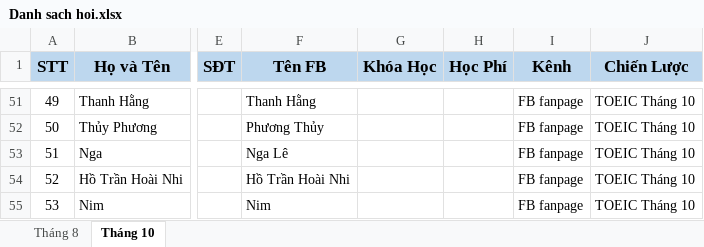
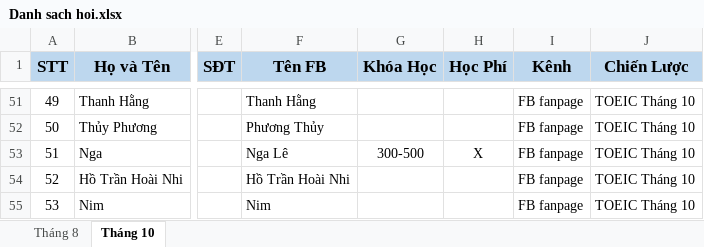
Before and after one commit to dhphong87/Success, an Excel workbook: Danh Sach Lop/Danh sach hoi.xlsx, sheet Tháng 10, drawn as a sheet; only a part is shown, gaps mark what is left out; values as stored, in another font and other column widths than the file's, no borders; the diff names each change by its address in the sheet, - before the commit and + after, or states it on an @@ line.

```diff
--- a/Danh Sach Lop/Danh sach hoi.xlsx (sheet Tháng 10)
+++ b/Danh Sach Lop/Danh sach hoi.xlsx (sheet Tháng 10)
-G53 (Khóa Học): (empty)
+G53 (Khóa Học): 300-500
-H53 (Học Phí): (empty)
+H53 (Học Phí): X
```
